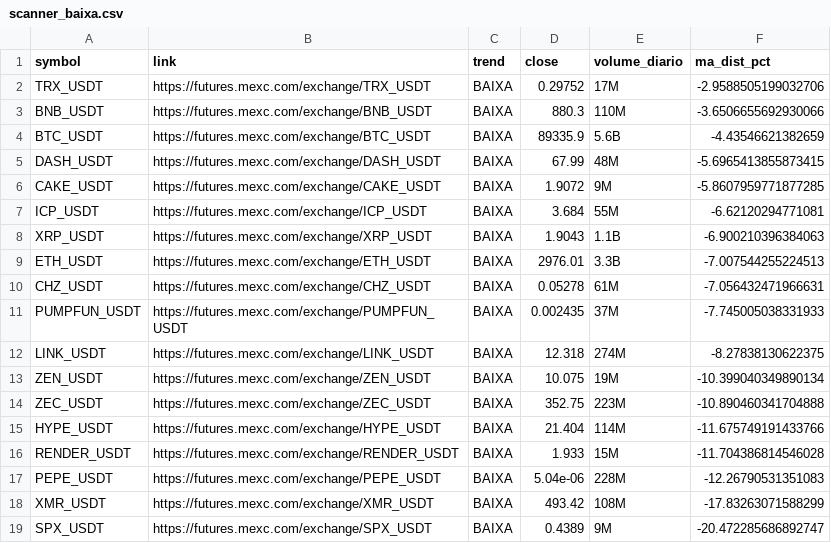
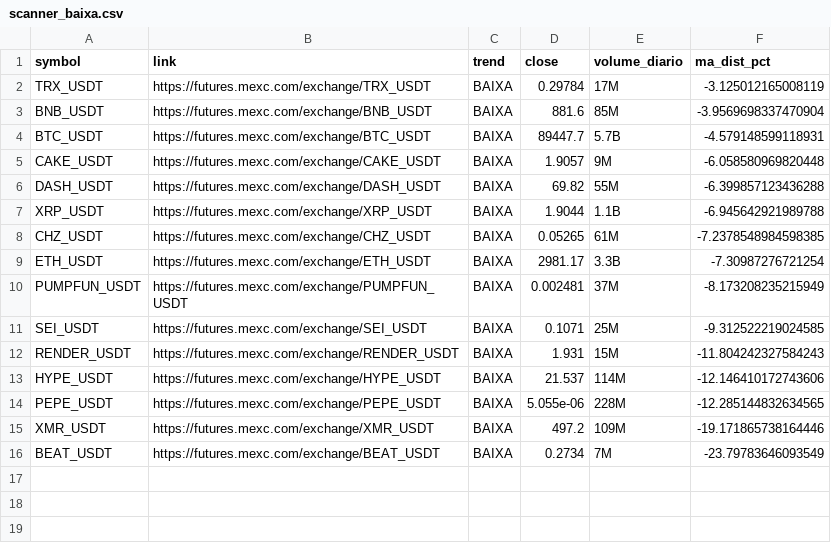
Before and after one commit to gabrielmachadogh/scanner-perps, a CSV file: results/scanner_baixa.csv, drawn as a sheet.

```diff
--- a/results/scanner_baixa.csv
+++ b/results/scanner_baixa.csv
@@ -1,19 +1,16 @@
 symbol,link,trend,close,volume_diario,ma_dist_pct
-TRX_USDT,https://futures.mexc.com/exchange/TRX_USDT,BAIXA,0.29752,17M,-2.9588505199032706
-BNB_USDT,https://futures.mexc.com/exchange/BNB_USDT,BAIXA,880.3,110M,-3.6506655692930066
-BTC_USDT,https://futures.mexc.com/exchange/BTC_USDT,BAIXA,89335.9,5.6B,-4.43546621382659
-DASH_USDT,https://futures.mexc.com/exchange/DASH_USDT,BAIXA,67.99,48M,-5.6965413855873415
-CAKE_USDT,https://futures.mexc.com/exchange/CAKE_USDT,BAIXA,1.9072,9M,-5.8607959771877285
-ICP_USDT,https://futures.mexc.com/exchange/ICP_USDT,BAIXA,3.684,55M,-6.62120294771081
-XRP_USDT,https://futures.mexc.com/exchange/XRP_USDT,BAIXA,1.9043,1.1B,-6.900210396384063
-ETH_USDT,https://futures.mexc.com/exchange/ETH_USDT,BAIXA,2976.01,3.3B,-7.007544255224513
-CHZ_USDT,https://futures.mexc.com/exchange/CHZ_USDT,BAIXA,0.05278,61M,-7.056432471966631
-PUMPFUN_USDT,https://futures.mexc.com/exchange/PUMPFUN_USDT,BAIXA,0.002435,37M,-7.745005038331933
-LINK_USDT,https://futures.mexc.com/exchange/LINK_USDT,BAIXA,12.318,274M,-8.27838130622375
-ZEN_USDT,https://futures.mexc.com/exchange/ZEN_USDT,BAIXA,10.075,19M,-10.399040349890134
-ZEC_USDT,https://futures.mexc.com/exchange/ZEC_USDT,BAIXA,352.75,223M,-10.890460341704888
-HYPE_USDT,https://futures.mexc.com/exchange/HYPE_USDT,BAIXA,21.404,114M,-11.675749191433766
-RENDER_USDT,https://futures.mexc.com/exchange/RENDER_USDT,BAIXA,1.933,15M,-11.704386814546028
-PEPE_USDT,https://futures.mexc.com/exchange/PEPE_USDT,BAIXA,5.04e-06,228M,-12.26790531351083
-XMR_USDT,https://futures.mexc.com/exchange/XMR_USDT,BAIXA,493.42,108M,-17.83263071588299
-SPX_USDT,https://futures.mexc.com/exchange/SPX_USDT,BAIXA,0.4389,9M,-20.472285686892747
+TRX_USDT,https://futures.mexc.com/exchange/TRX_USDT,BAIXA,0.29784,17M,-3.125012165008119
+BNB_USDT,https://futures.mexc.com/exchange/BNB_USDT,BAIXA,881.6,85M,-3.9569698337470904
+BTC_USDT,https://futures.mexc.com/exchange/BTC_USDT,BAIXA,89447.7,5.7B,-4.579148599118931
+CAKE_USDT,https://futures.mexc.com/exchange/CAKE_USDT,BAIXA,1.9057,9M,-6.058580969820448
+DASH_USDT,https://futures.mexc.com/exchange/DASH_USDT,BAIXA,69.82,55M,-6.399857123436288
+XRP_USDT,https://futures.mexc.com/exchange/XRP_USDT,BAIXA,1.9044,1.1B,-6.945642921989788
+CHZ_USDT,https://futures.mexc.com/exchange/CHZ_USDT,BAIXA,0.05265,61M,-7.2378548984598385
+ETH_USDT,https://futures.mexc.com/exchange/ETH_USDT,BAIXA,2981.17,3.3B,-7.30987276721254
+PUMPFUN_USDT,https://futures.mexc.com/exchange/PUMPFUN_USDT,BAIXA,0.002481,37M,-8.173208235215949
+SEI_USDT,https://futures.mexc.com/exchange/SEI_USDT,BAIXA,0.1071,25M,-9.312522219024585
+RENDER_USDT,https://futures.mexc.com/exchange/RENDER_USDT,BAIXA,1.931,15M,-11.804242327584243
+HYPE_USDT,https://futures.mexc.com/exchange/HYPE_USDT,BAIXA,21.537,114M,-12.146410172743606
+PEPE_USDT,https://futures.mexc.com/exchange/PEPE_USDT,BAIXA,5.055e-06,228M,-12.285144832634565
+XMR_USDT,https://futures.mexc.com/exchange/XMR_USDT,BAIXA,497.2,109M,-19.171865738164446
+BEAT_USDT,https://futures.mexc.com/exchange/BEAT_USDT,BAIXA,0.2734,7M,-23.79783646093549
```
Also changed, not shown: results/scanner_alta.csv, results/scanner_resultado_completo.csv, 3 other files.
